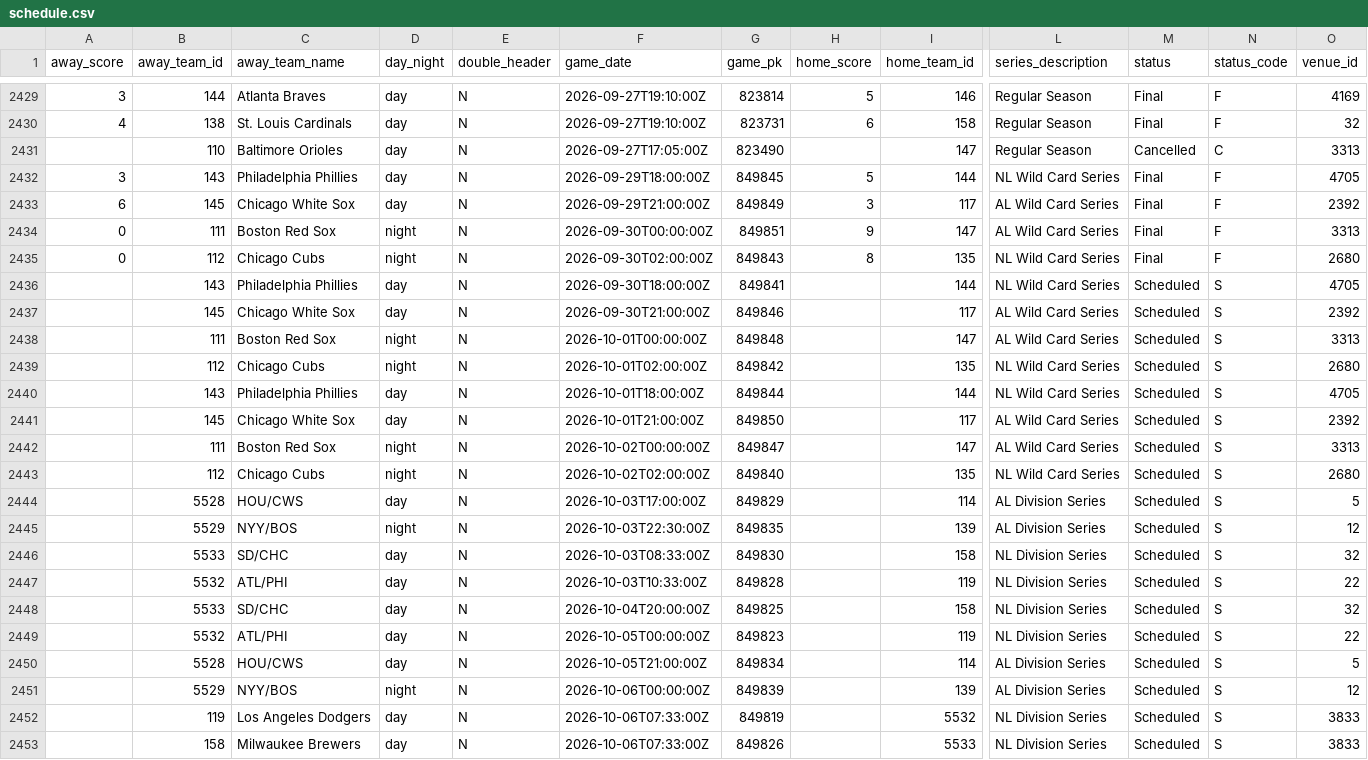
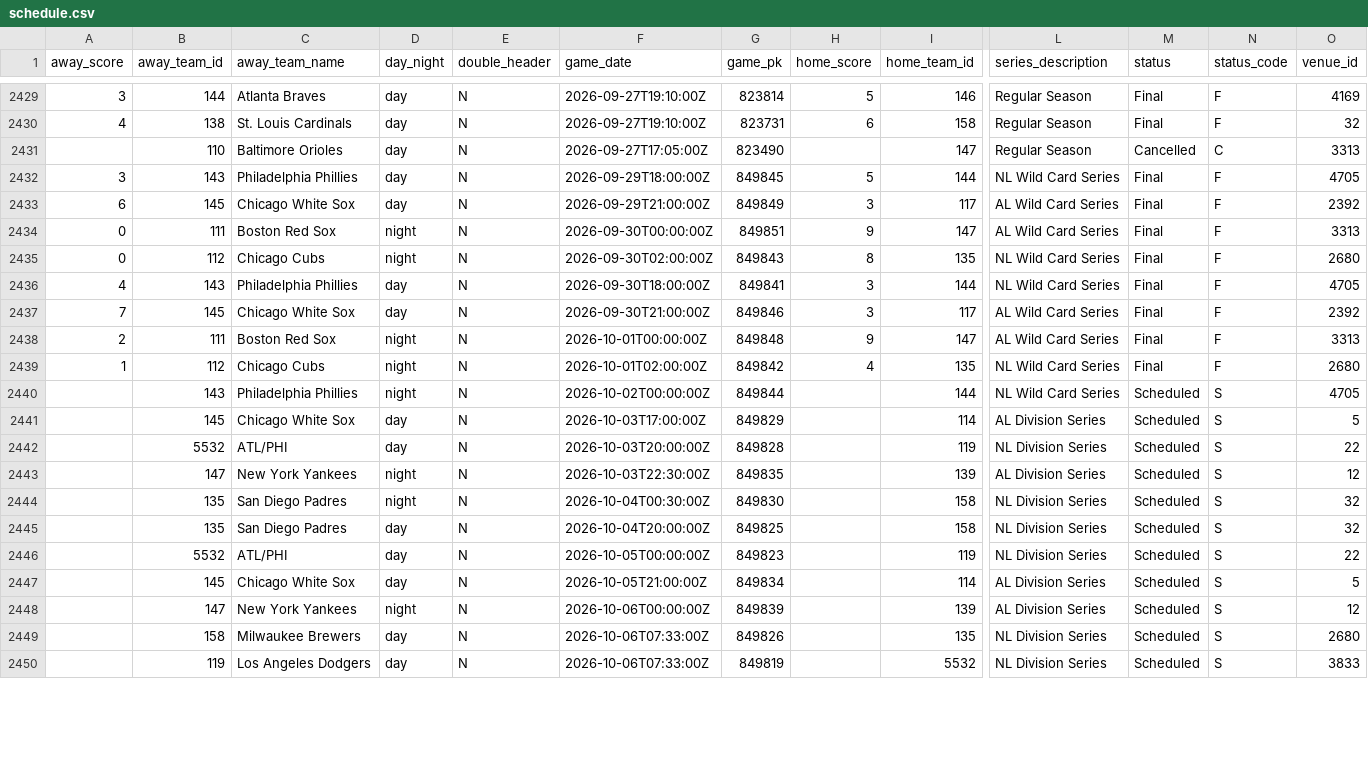
Before and after one commit to fuku8/mlb-data, a CSV file: data/schedule.csv, drawn as a sheet; only a part is shown, gaps mark what is left out; removed rows and columns are numbered as before the commit, all else as after; rows hold the shown columns only; the diff covers the shown part only; the diff names each change by its address in the sheet, - before the commit and + after, or states it on an @@ line.

```diff
--- a/data/schedule.csv
+++ b/data/schedule.csv
-A2436 (away_score): (empty)
+A2436 (away_score): 4
-H2436:H2437 (home_score): (empty)
+H2436:H2437 (home_score): 3
-M2436:M2439 (status): Scheduled
+M2436:M2439 (status): Final
-N2436:N2439 (status_code): S
+N2436:N2439 (status_code): F
-A2437 (away_score): (empty)
+A2437 (away_score): 7
-A2438 (away_score): (empty)
+A2438 (away_score): 2
-H2438 (home_score): (empty)
+H2438 (home_score): 9
-A2439 (away_score): (empty)
+A2439 (away_score): 1
-H2439 (home_score): (empty)
+H2439 (home_score): 4
-D2440 (day_night): day
+D2440 (day_night): night
-F2440 (game_date): 2026-10-01T18:00:00Z
+F2440 (game_date): 2026-10-02T00:00:00Z
-row 2441:  | 145 | Chicago White Sox | day | N | 2026-10-01T21:00:00Z | 849850 |  | 117 | AL Wild Card Series | Scheduled | S | 2392
-row 2442:  | 111 | Boston Red Sox | night | N | 2026-10-02T00:00:00Z | 849847 |  | 147 | AL Wild Card Series | Scheduled | S | 3313
-row 2443:  | 112 | Chicago Cubs | night | N | 2026-10-02T02:00:00Z | 849840 |  | 135 | NL Wild Card Series | Scheduled | S | 2680
-B2441 (away_team_id): 5528
+B2441 (away_team_id): 145
-C2441 (away_team_name): HOU/CWS
+C2441 (away_team_name): Chicago White Sox
+row 2442:  | 5532 | ATL/PHI | day | N | 2026-10-03T20:00:00Z | 849828 |  | 119 | NL Division Series | Scheduled | S | 22
-B2443 (away_team_id): 5529
+B2443 (away_team_id): 147
-C2443 (away_team_name): NYY/BOS
+C2443 (away_team_name): New York Yankees
-B2444 (away_team_id): 5533
+B2444 (away_team_id): 135
-C2444 (away_team_name): SD/CHC
+C2444 (away_team_name): San Diego Padres
-D2444 (day_night): day
+D2444 (day_night): night
-F2444 (game_date): 2026-10-03T08:33:00Z
+F2444 (game_date): 2026-10-04T00:30:00Z
-row 2447:  | 5532 | ATL/PHI | day | N | 2026-10-03T10:33:00Z | 849828 |  | 119 | NL Division Series | Scheduled | S | 22
-B2445 (away_team_id): 5533
+B2445 (away_team_id): 135
-C2445 (away_team_name): SD/CHC
+C2445 (away_team_name): San Diego Padres
-B2447 (away_team_id): 5528
+B2447 (away_team_id): 145
-C2447 (away_team_name): HOU/CWS
+C2447 (away_team_name): Chicago White Sox
-B2448 (away_team_id): 5529
+B2448 (away_team_id): 147
-C2448 (away_team_name): NYY/BOS
+C2448 (away_team_name): New York Yankees
+row 2449:  | 158 | Milwaukee Brewers | day | N | 2026-10-06T07:33:00Z | 849826 |  | 135 | NL Division Series | Scheduled | S | 2680
-row 2453:  | 158 | Milwaukee Brewers | day | N | 2026-10-06T07:33:00Z | 849826 |  | 5533 | NL Division Series | Scheduled | S | 3833
```
Also changed, not shown: 1 added row, 1 removed row and 22 edited cells elsewhere in this file, data/player_fielding.csv, data/player_hitting.csv, 5 other files.
